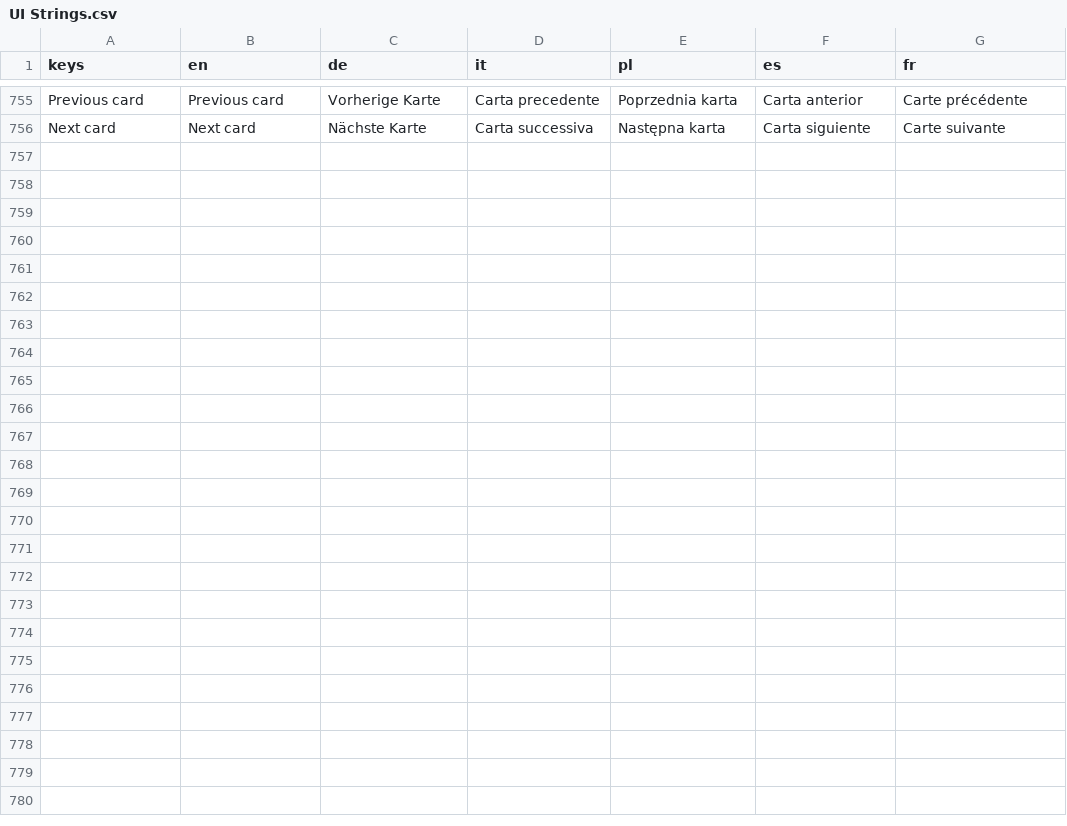
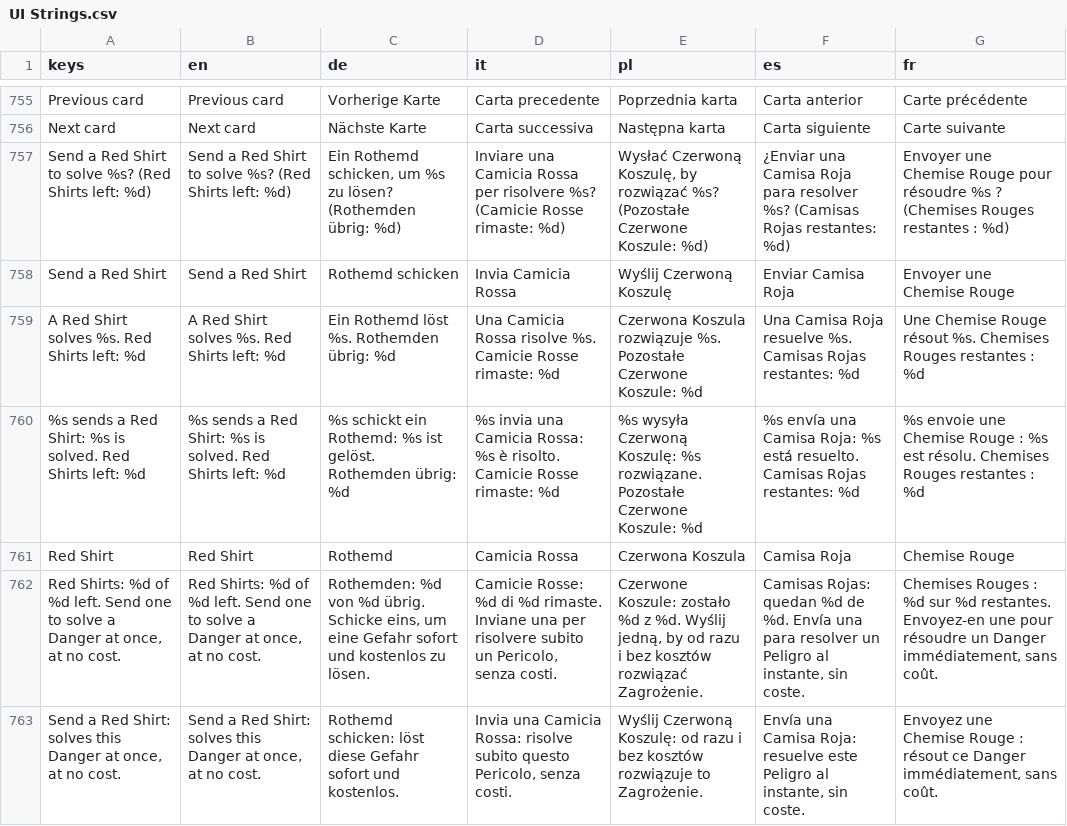
Before and after one commit to PixelPawel/generation-ship, a CSV file: Documents/HappyCapyGames/Generation Ship/digital/generation-ship/data/UI Strings.csv, drawn as a sheet; only a part is shown, gaps mark what is left out; the diff names each change by its address in the sheet, - before the commit and + after, or states it on an @@ line.

```diff
--- a/Documents/HappyCapyGames/Generation Ship/digital/generation-ship/data/UI Strings.csv
+++ b/Documents/HappyCapyGames/Generation Ship/digital/generation-ship/data/UI Strings.csv
+row 757: Send a Red Shirt to solve %s? (Red Shirts left: %d) | Send a Red Shirt to solve %s? (Red Shirts left: %d) | Ein Rothemd schicken, um %s zu lösen? (Rothemden übrig: %d) | Inviare una Camicia Rossa per risolvere %s? (Camicie Rosse rimaste: %d) | Wysłać Czerwoną Koszulę, by rozwiązać %s? (Pozostałe Czerwone Koszule: %d) | ¿Enviar una Camisa Roja para resolver %s? (Camisas Rojas restantes: %d) | Envoyer une Chemise Rouge pour résoudre %s ? (Chemises Rouges restantes : %d)
+row 758: Send a Red Shirt | Send a Red Shirt | Rothemd schicken | Invia Camicia Rossa | Wyślij Czerwoną Koszulę | Enviar Camisa Roja | Envoyer une Chemise Rouge
+row 759: A Red Shirt solves %s. Red Shirts left: %d | A Red Shirt solves %s. Red Shirts left: %d | Ein Rothemd löst %s. Rothemden übrig: %d | Una Camicia Rossa risolve %s. Camicie Rosse rimaste: %d | Czerwona Koszula rozwiązuje %s. Pozostałe Czerwone Koszule: %d | Una Camisa Roja resuelve %s. Camisas Rojas restantes: %d | Une Chemise Rouge résout %s. Chemises Rouges restantes : %d
+row 760: %s sends a Red Shirt: %s is solved. Red Shirts left: %d | %s sends a Red Shirt: %s is solved. Red Shirts left: %d | %s schickt ein Rothemd: %s ist gelöst. Rothemden übrig: %d | %s invia una Camicia Rossa: %s è risolto. Camicie Rosse rimaste: %d | %s wysyła Czerwoną Koszulę: %s rozwiązane. Pozostałe Czerwone Koszule: %d | %s envía una Camisa Roja: %s está resuelto. Camisas Rojas restantes: %d | %s envoie une Chemise Rouge : %s est résolu. Chemises Rouges restantes : %d
+row 761: Red Shirt | Red Shirt | Rothemd | Camicia Rossa | Czerwona Koszula | Camisa Roja | Chemise Rouge
+row 762: Red Shirts: %d of %d left. Send one to solve a Danger at once, at no cost. | Red Shirts: %d of %d left. Send one to solve a Danger at once, at no cost. | Rothemden: %d von %d übrig. Schicke eins, um eine Gefahr sofort und kostenlos zu lösen. | Camicie Rosse: %d di %d rimaste. Inviane una per risolvere subito un Pericolo, senza costi. | Czerwone Koszule: zostało %d z %d. Wyślij jedną, by od razu i bez kosztów rozwiązać Zagrożenie. | Camisas Rojas: quedan %d de %d. Envía una para resolver un Peligro al instante, sin coste. | Chemises Rouges : %d sur %d restantes. Envoyez-en une pour résoudre un Danger immédiatement, sans coût.
+row 763: Send a Red Shirt: solves this Danger at once, at no cost. | Send a Red Shirt: solves this Danger at once, at no cost. | Rothemd schicken: löst diese Gefahr sofort und kostenlos. | Invia una Camicia Rossa: risolve subito questo Pericolo, senza costi. | Wyślij Czerwoną Koszulę: od razu i bez kosztów rozwiązuje to Zagrożenie. | Envía una Camisa Roja: resuelve este Peligro al instante, sin coste. | Envoyez une Chemise Rouge : résout ce Danger immédiatement, sans coût.
```
Also changed, not shown: 11 other files.
